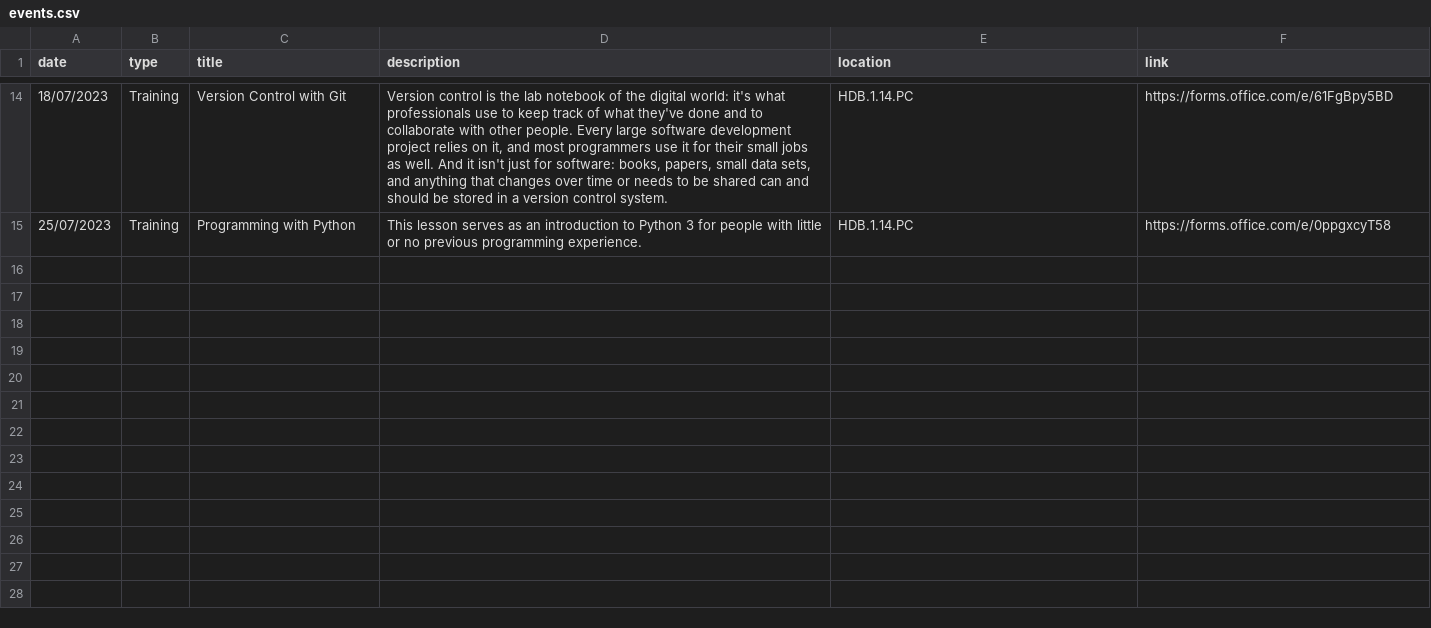
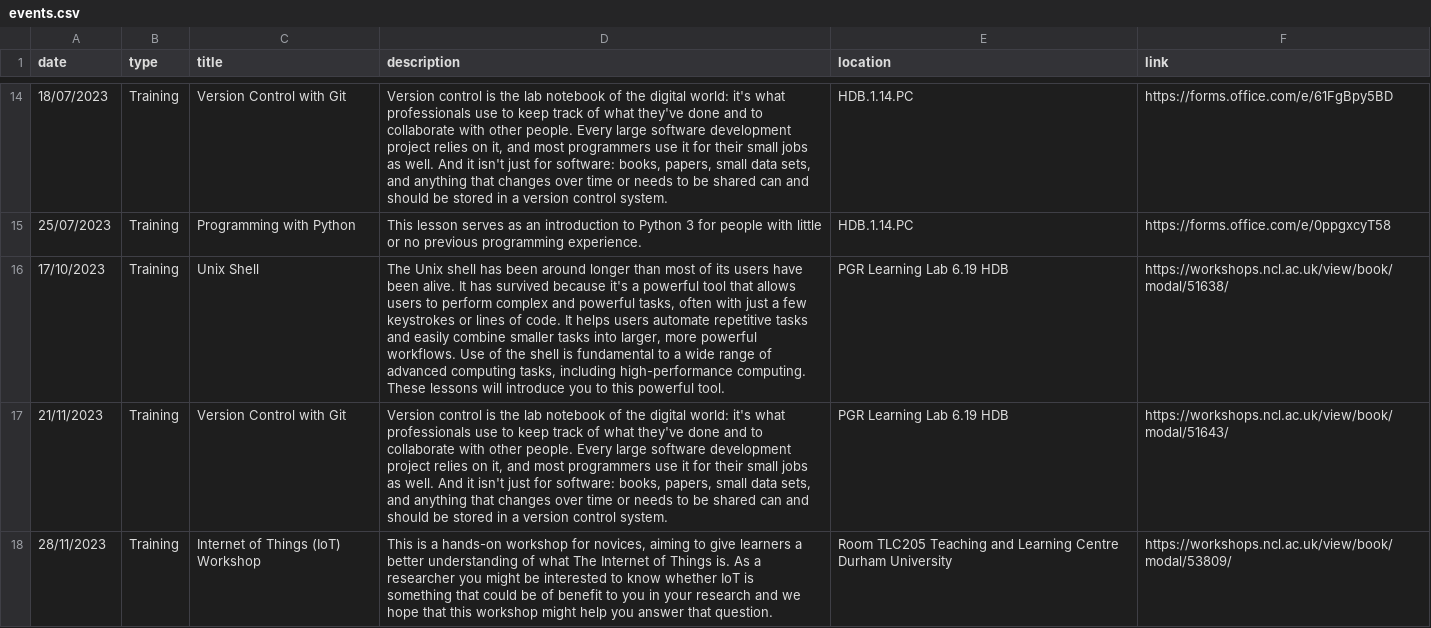
Before and after one commit to NewcastleRSE/rse-team-website, a CSV file: _data/events.csv, drawn as a sheet; only a part is shown, gaps mark what is left out; the diff names each change by its address in the sheet, - before the commit and + after, or states it on an @@ line.

Commit message:
Update events.csv

```diff
--- a/_data/events.csv
+++ b/_data/events.csv
+row 16: 17/10/2023 | Training | Unix Shell | The Unix shell has been around longer than most of its users have been alive. It has survived because it's a powerful tool that allows users to perform complex and powerful tasks, often with just a few keystrokes or lines of code. It helps users automate repetitive tasks and easily combine smaller tasks into larger, more powerful workflows. Use of the shell is fundamental to a wide range of advanced computing tasks, including high-performance computing. These lessons will introduce you to this powerful tool. | PGR Learning Lab 6.19 HDB | https://workshops.ncl.ac.uk/view/book/modal/51638/
+row 17: 21/11/2023 | Training | Version Control with Git | Version control is the lab notebook of the digital world: it's what professionals use to keep track of what they've done and to collaborate with other people. Every large software development project relies on it, and most programmers use it for their small jobs as well. And it isn't just for software: books, papers, small data sets, and anything that changes over time or needs to be shared can and should be stored in a version control system. | PGR Learning Lab 6.19 HDB | https://workshops.ncl.ac.uk/view/book/modal/51643/
+row 18: 28/11/2023 | Training | Internet of Things (IoT) Workshop | This is a hands-on workshop for novices, aiming to give learners a better understanding of what The Internet of Things is. As a researcher you might be interested to know whether IoT is something that could be of benefit to you in your research and we hope that this workshop might help you answer that question. | Room TLC205 Teaching and Learning Centre Durham University | https://workshops.ncl.ac.uk/view/book/modal/53809/
```
